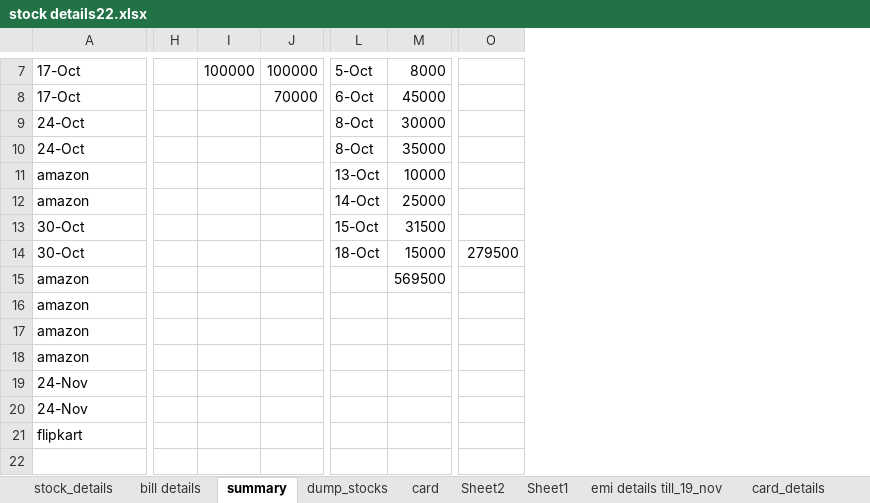
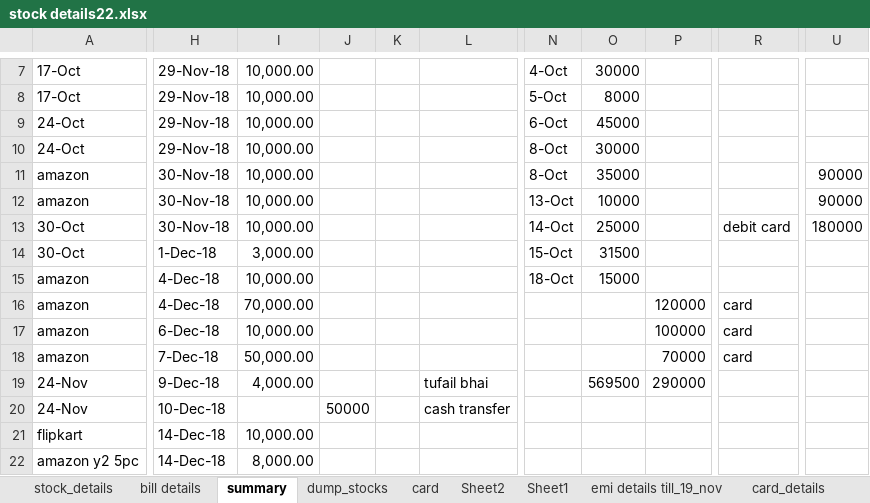
Before and after one commit to ikramulhaq0203/FirebaseTestApp, an Excel workbook: business/stock details22.xlsx, sheet summary, drawn as a sheet; only a part is shown, gaps mark what is left out; values as stored, in another font and other column widths than the file's, no cell formats; removed rows and columns are numbered as before the commit, all else as after; rows hold the shown columns only; the diff covers the shown part only; the diff names each change by its address in the sheet, - before the commit and + after, or states it on an @@ line.

```diff
--- a/business/stock details22.xlsx (sheet summary)
+++ b/business/stock details22.xlsx (sheet summary)
-column H, empty
-column I, row 7: 100000
-column J, rows 7-8: 100000 | 70000
+column H, rows 7-12: 29-Nov-18 | 29-Nov-18 | 29-Nov-18 | 29-Nov-18 | 30-Nov-18 | 30-Nov-18; rows 14-21: 1-Dec-18 | 4-Dec-18 | 4-Dec-18 | 6-Dec-18 | 7-Dec-18 | 9-Dec-18 | 10-Dec-18 | 14-Dec-18
+column I, rows 7-12: all 10,000.00; rows 14-21: 3,000.00 | 10,000.00 | 70,000.00 | 10,000.00 | 50,000.00 | 4,000.00 |  | 10,000.00
+column J, row 20: 50000
+column K, empty
+column L, rows 19-20: tufail bhai | cash transfer
+column R, rows 16-18: all card
+column U, rows 11-12: 90000 | 90000
-N7: 5-Oct
+N7: 4-Oct
-O7: 8000
+O7: 30000
-N8: 6-Oct
+N8: 5-Oct
-O8: 45000
+O8: 8000
-N9: 8-Oct
+N9: 6-Oct
-O9: 30000
+O9: 45000
-O10: 35000
+O10: 30000
-N11: 13-Oct
+N11: 8-Oct
-O11: 10000
+O11: 35000
-N12: 14-Oct
+N12: 13-Oct
-O12: 25000
+O12: 10000
+row 13: 30-Oct | 30-Nov-18 | 10,000.00 |  |  |  | 14-Oct | 25000 |  | debit card | 180000
-row 14: 30-Oct |  |  |  | 18-Oct | 15000 | 279500
-N15: (empty)
+N15: 18-Oct
-O15: 569500
+O15: 15000
-P16: (empty)
+P16: 120000
-P17: (empty)
+P17: 100000
-P18: (empty)
+P18: 70000
-O19: (empty)
+O19: 569500
-P19: (empty)
+P19: 290000
-row 22: (empty)
+row 22: amazon y2 5pc | 14-Dec-18 | 8,000.00
```
Also changed, not shown: 3 added rows, 9 removed rows, 1 added column, 3 removed columns and 39 edited cells elsewhere in this sheet, sheet bill details, cell formats, formulas that keep their value, business/online_details.xlsx.
